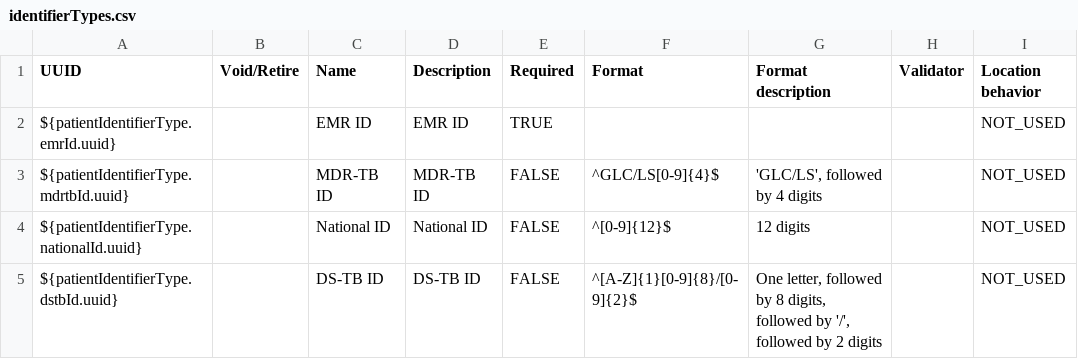
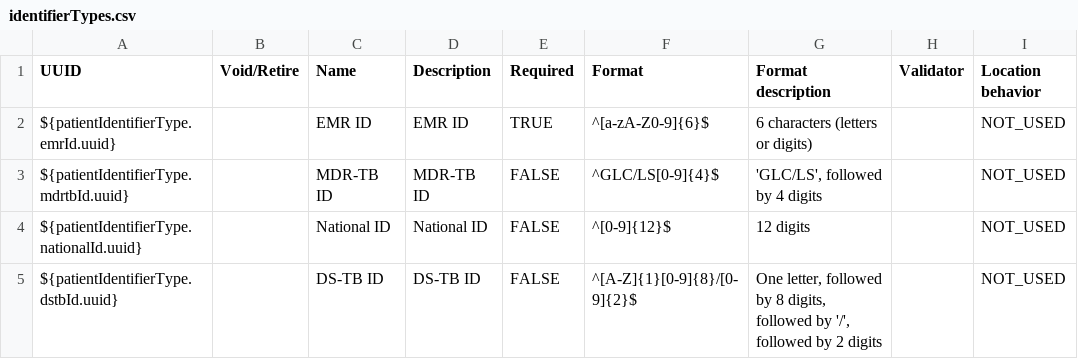
Before and after one commit to PIH/lesotho-emr, a CSV file: content/configuration/backend_configuration/patientidentifiertypes/identifierTypes.csv, drawn as a sheet; only a part is shown; the diff names each change by its address in the sheet, - before the commit and + after, or states it on an @@ line.

Commit message:
UHM-9398: add regex pattern to EMR ID

```diff
--- a/content/configuration/backend_configuration/patientidentifiertypes/identifierTypes.csv
+++ b/content/configuration/backend_configuration/patientidentifiertypes/identifierTypes.csv
-F2 (Format): (empty)
+F2 (Format): ^[a-zA-Z0-9]{6}$
-G2 (Format description): (empty)
+G2 (Format description): 6 characters (letters or digits)
```
